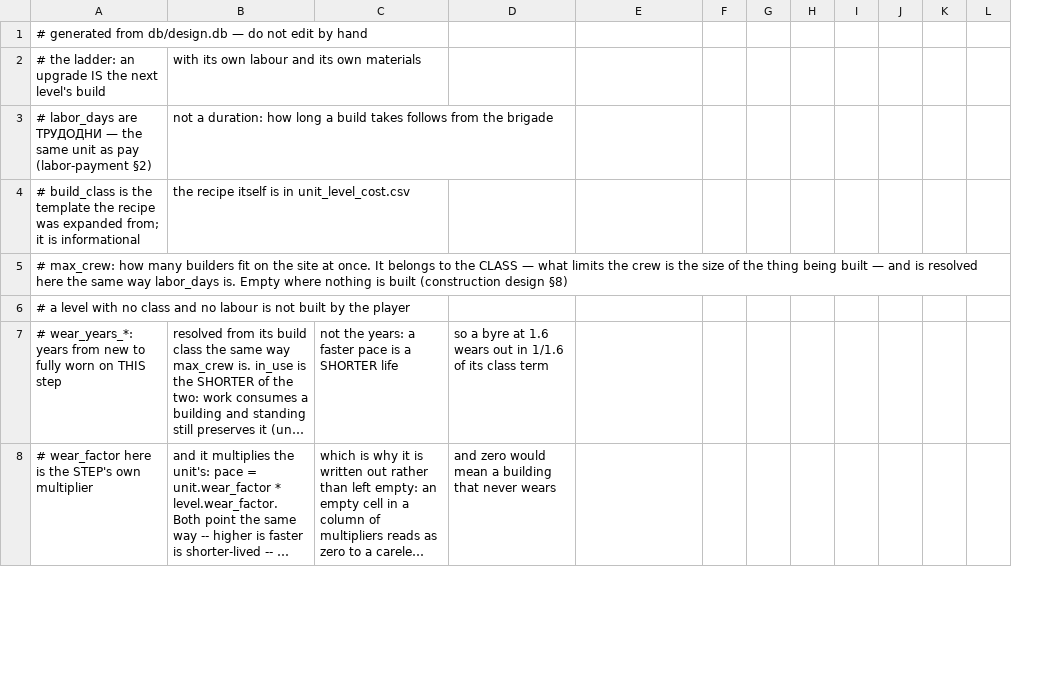
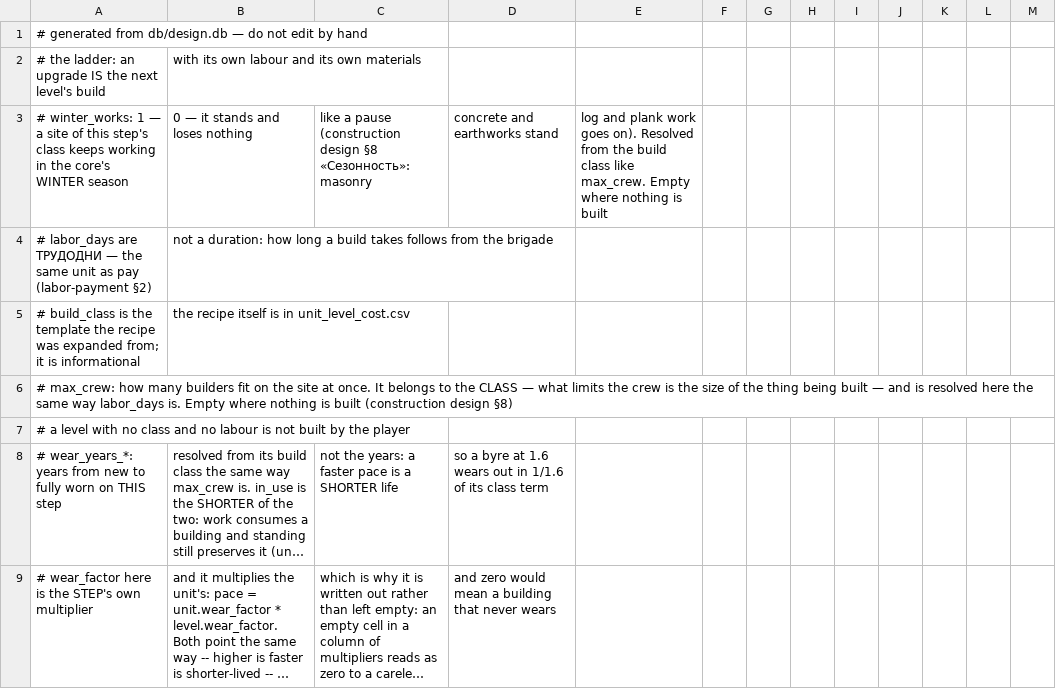
Before and after one commit to algb006/kolkhoz_root, a CSV file: tables/unit_levels.csv, drawn as a sheet; only a part is shown; long unchanged cells end in …; addresses are those after the commit; the diff names each change by its address in the sheet, - before the commit and + after, or states it on an @@ line.

```diff
--- a/tables/unit_levels.csv
+++ b/tables/unit_levels.csv
+column M, empty
+row 3: # winter_works: 1 — a site of this step's class keeps working in the core's WINTER season | 0 — it stands and loses nothing | like a pause (construction design §8 «Сезонность»: masonry | concrete and earthworks stand | log and plank work goes on). Resolved from the build class like max_crew. Empty where nothing is built
```
